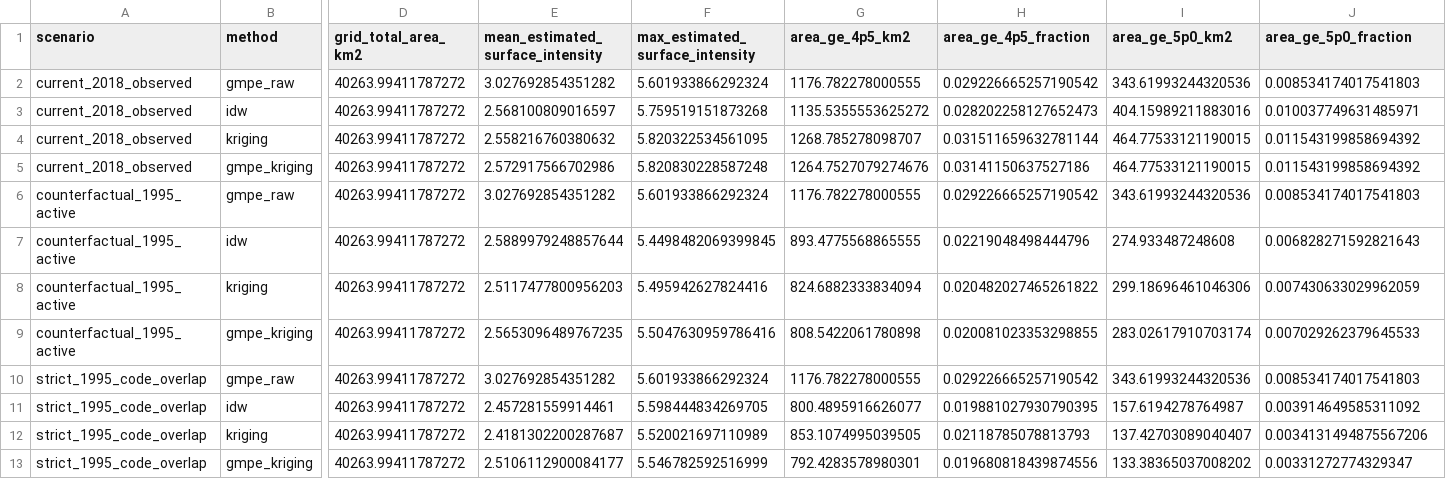
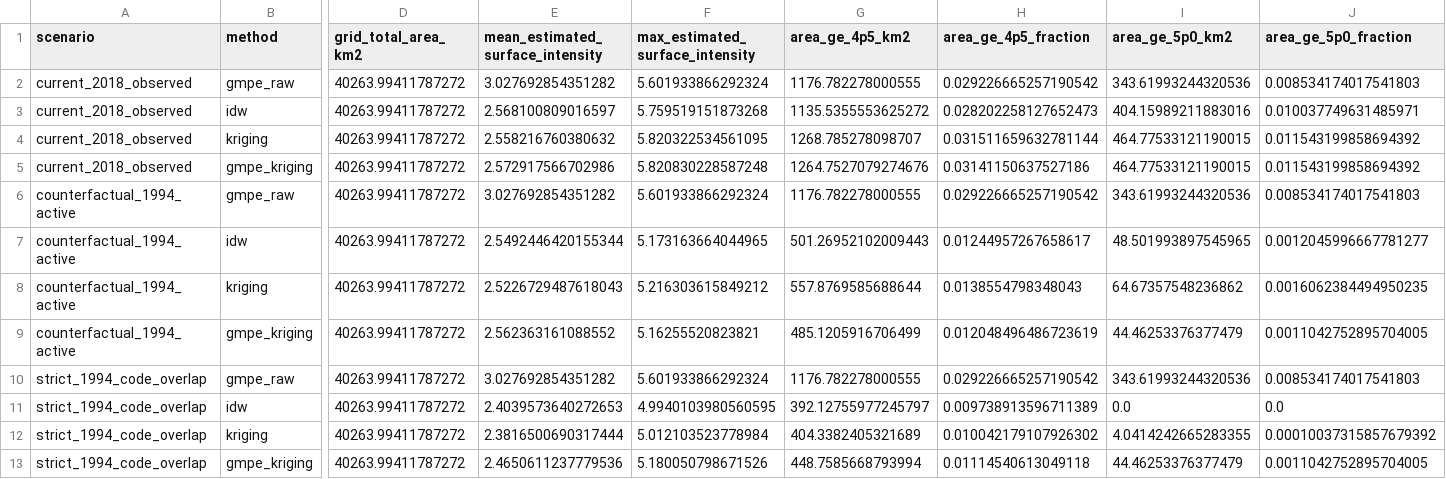
Before and after one commit to SugiyamaMitsuki/jma-intensity-network-analysis, a CSV file: data/derived/osaka_2018_network_counterfactual/scenario_footprint_summary.csv, drawn as a sheet; only a part is shown, gaps mark what is left out; removed rows and columns are numbered as before the commit, all else as after; rows hold the shown columns only; the diff names each change by its address in the sheet, - before the commit and + after, or states it on an @@ line.

```diff
--- a/data/derived/osaka_2018_network_counterfactual/scenario_footprint_summary.csv
+++ b/data/derived/osaka_2018_network_counterfactual/scenario_footprint_summary.csv
-A6:A8 (scenario): counterfactual_1995_active
+A6:A8 (scenario): counterfactual_1994_active
-E7 (mean_estimated_surface_intensity): 2.5889979248857644
+E7 (mean_estimated_surface_intensity): 2.5492446420155344
-F7 (max_estimated_surface_intensity): 5.4498482069399845
+F7 (max_estimated_surface_intensity): 5.173163664044965
-G7 (area_ge_4p5_km2): 893.4775568865555
+G7 (area_ge_4p5_km2): 501.26952102009443
-H7 (area_ge_4p5_fraction): 0.02219048498444796
+H7 (area_ge_4p5_fraction): 0.01244957267658617
-I7 (area_ge_5p0_km2): 274.933487248608
+I7 (area_ge_5p0_km2): 48.501993897545965
-J7 (area_ge_5p0_fraction): 0.006828271592821643
+J7 (area_ge_5p0_fraction): 0.0012045996667781277
-E8 (mean_estimated_surface_intensity): 2.5117477800956203
+E8 (mean_estimated_surface_intensity): 2.5226729487618043
-F8 (max_estimated_surface_intensity): 5.495942627824416
+F8 (max_estimated_surface_intensity): 5.216303615849212
-G8 (area_ge_4p5_km2): 824.6882333834094
+G8 (area_ge_4p5_km2): 557.8769585688644
-H8 (area_ge_4p5_fraction): 0.020482027465261822
+H8 (area_ge_4p5_fraction): 0.0138554798348043
-I8 (area_ge_5p0_km2): 299.18696461046306
+I8 (area_ge_5p0_km2): 64.67357548236862
-J8 (area_ge_5p0_fraction): 0.007430633029962059
+J8 (area_ge_5p0_fraction): 0.0016062384494950235
-row 9: counterfactual_1995_active | gmpe_kriging | 40263.99411787272 | 2.5653096489767235 | 5.5047630959786416 | 808.5422061780898 | 0.020081023353298855 | 283.02617910703174 | 0.007029262379645533
+row 9: counterfactual_1994_active | gmpe_kriging | 40263.99411787272 | 2.562363161088552 | 5.16255520823821 | 485.1205916706499 | 0.012048496486723619 | 44.46253376377479 | 0.0011042752895704005
-A10 (scenario): strict_1995_code_overlap
+A10 (scenario): strict_1994_code_overlap
-row 11: strict_1995_code_overlap | idw | 40263.99411787272 | 2.457281559914461 | 5.598444834269705 | 800.4895916626077 | 0.019881027930790395 | 157.6194278764987 | 0.003914649585311092
-row 12: strict_1995_code_overlap | kriging | 40263.99411787272 | 2.4181302200287687 | 5.520021697110989 | 853.1074995039505 | 0.02118785078813793 | 137.42703089040407 | 0.0034131494875567206
-row 13: strict_1995_code_overlap | gmpe_kriging | 40263.99411787272 | 2.5106112900084177 | 5.546782592516999 | 792.4283578980301 | 0.019680818439874556 | 133.38365037008202 | 0.00331272774329347
+row 11: strict_1994_code_overlap | idw | 40263.99411787272 | 2.4039573640272653 | 4.9940103980560595 | 392.12755977245797 | 0.009738913596711389 | 0.0 | 0.0
+row 12: strict_1994_code_overlap | kriging | 40263.99411787272 | 2.3816500690317444 | 5.012103523778984 | 404.3382405321689 | 0.010042179107926302 | 4.0414242665283355 | 0.00010037315857679392
+row 13: strict_1994_code_overlap | gmpe_kriging | 40263.99411787272 | 2.4650611237779536 | 5.180050798671526 | 448.7585668793994 | 0.01114540613049118 | 44.46253376377479 | 0.0011042752895704005
```
Also changed, not shown: data/derived/osaka_2018_network_counterfactual/counterfactual_station_matches.csv, data/derived/osaka_2018_network_counterfactual/scenario_method_summary.csv, 11 other files.
